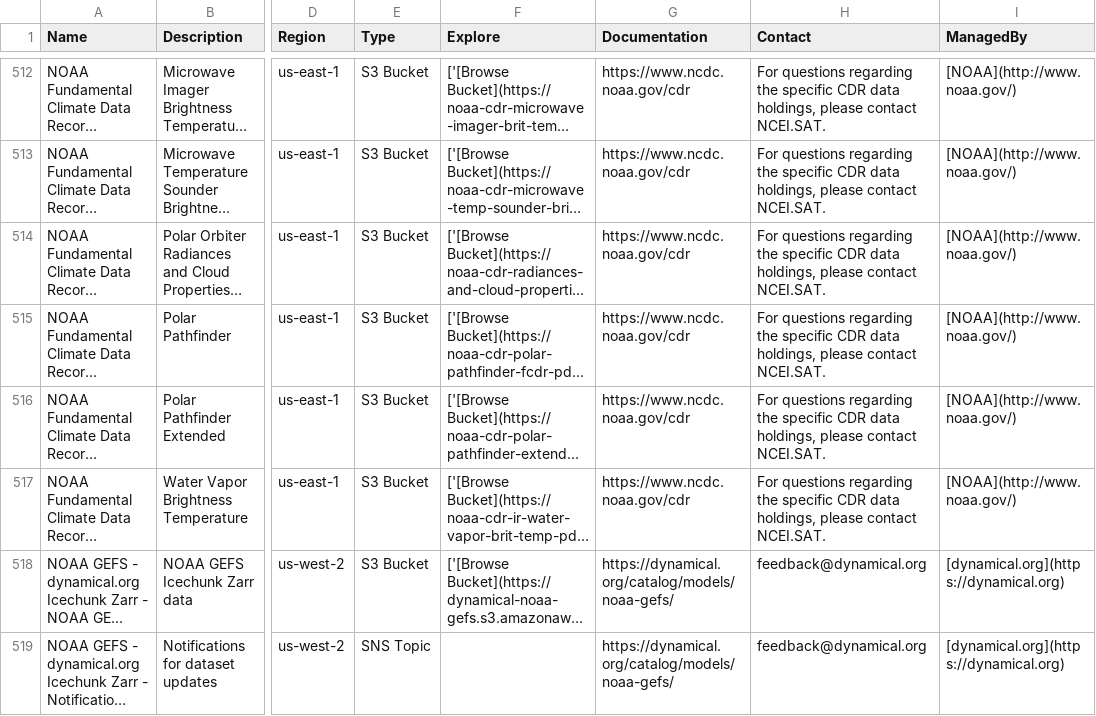
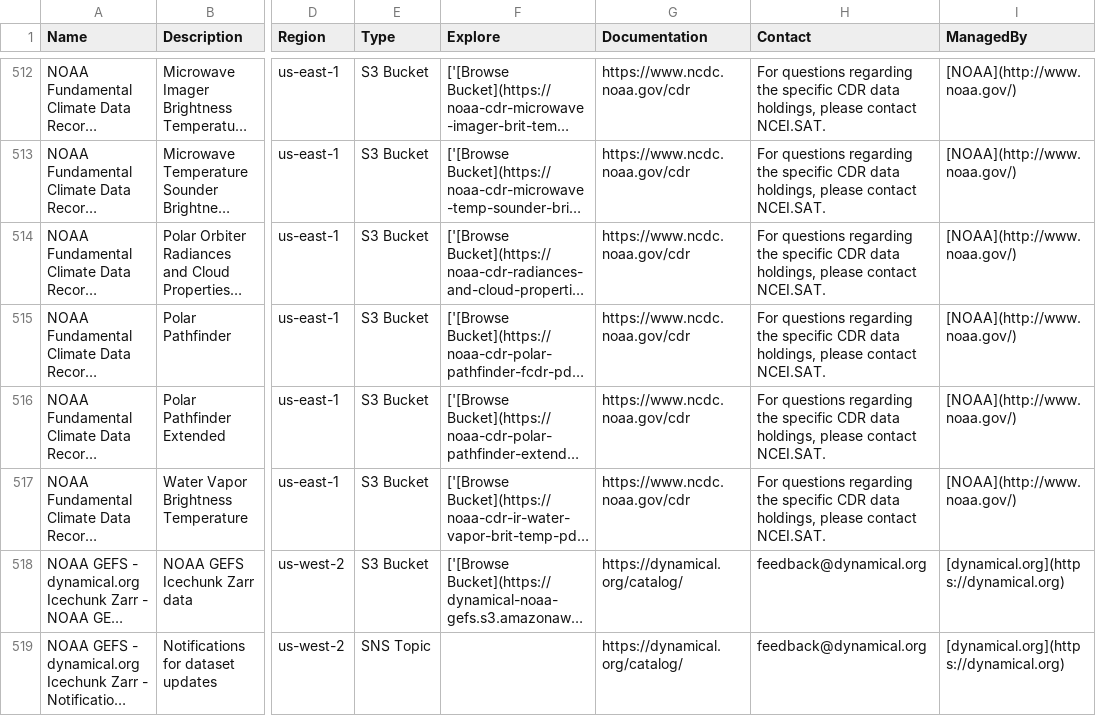
Before and after one commit to opengeos/aws-open-data-geo, a TSV file: aws_geo_datasets.tsv, drawn as a sheet; only a part is shown, gaps mark what is left out; long unchanged cells end in …; the diff covers the shown part only; the diff names each change by its address in the sheet, - before the commit and + after, or states it on an @@ line.

```diff
--- a/aws_geo_datasets.tsv
+++ b/aws_geo_datasets.tsv
-G518:G519 (Documentation): https://dynamical.org/catalog/models/noaa-gefs/
+G518:G519 (Documentation): https://dynamical.org/catalog/
```
Also changed, not shown: 10 edited cells elsewhere in this file, 7 other files.
